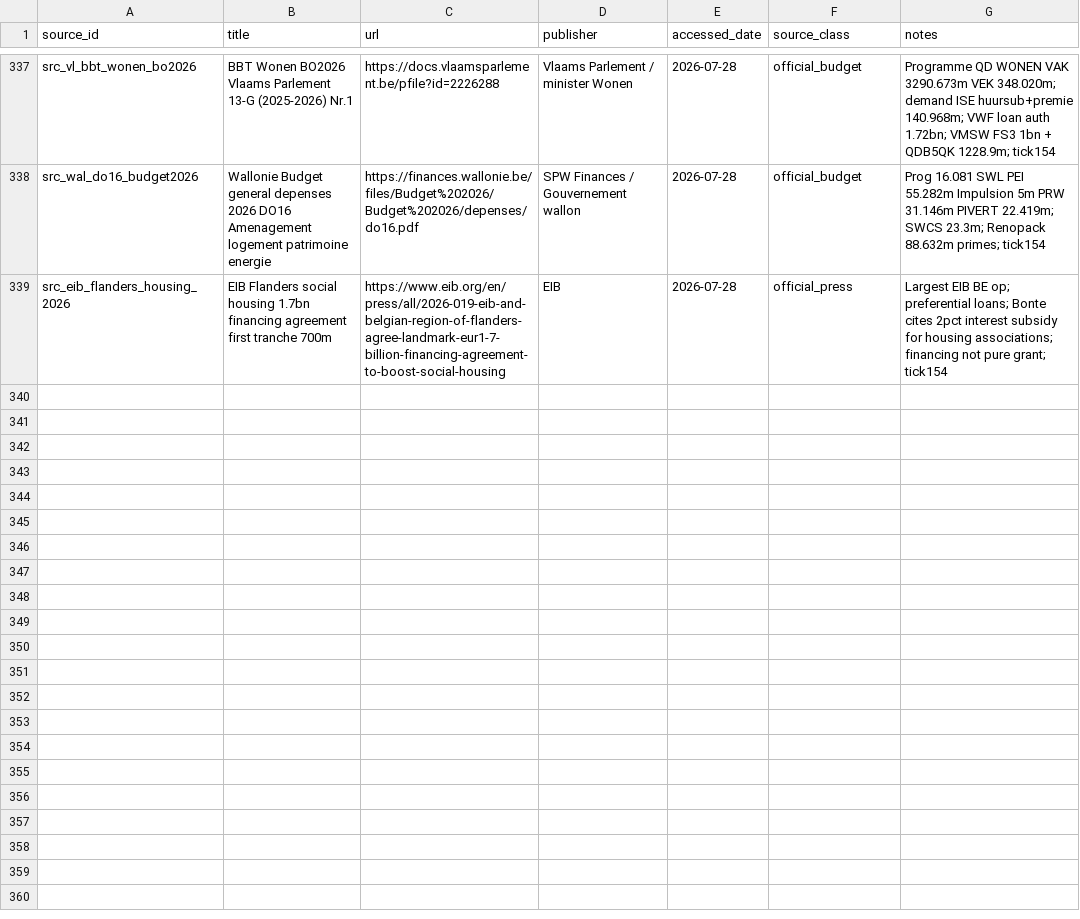
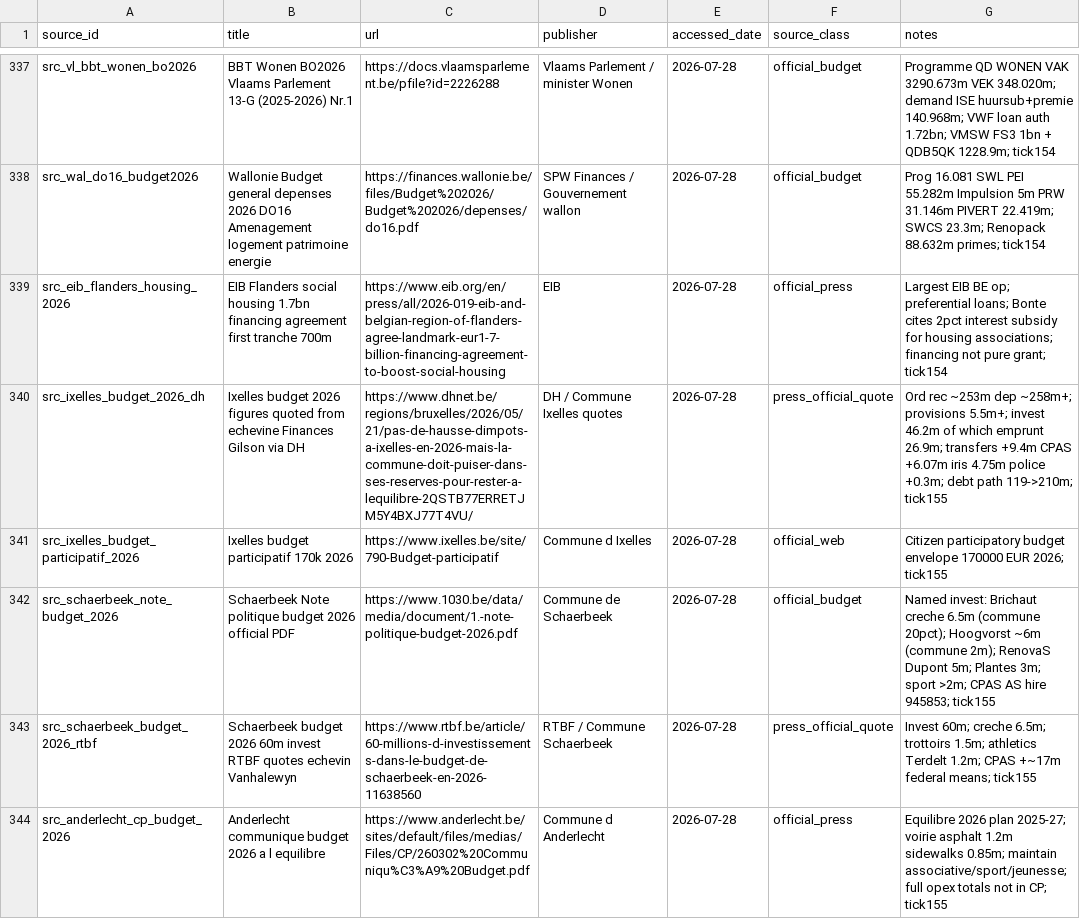
Before and after one commit to kareljanr/AIpolitics, a CSV file: docs/doge/data/sources.csv, drawn as a sheet; only a part is shown, gaps mark what is left out; the diff names each change by its address in the sheet, - before the commit and + after, or states it on an @@ line.

```diff
--- a/docs/doge/data/sources.csv
+++ b/docs/doge/data/sources.csv
+row 340: src_ixelles_budget_2026_dh | Ixelles budget 2026 figures quoted from echevine Finances Gilson via DH | https://www.dhnet.be/regions/bruxelles/2026/05/21/pas-de-hausse-dimpots-a-ixelles-en-2026-mais-la-commune-doit-puiser-dans-ses-reserves-pour-rester-a-lequilibre-2QSTB77ERRETJM5Y4BXJ77T4VU/ | DH / Commune Ixelles quotes | 2026-07-28 | press_official_quote | Ord rec ~253m dep ~258m+; provisions 5.5m+; invest 46.2m of which emprunt 26.9m; transfers +9.4m CPAS +6.07m iris 4.75m police +0.3m; debt path 119->210m; tick155
+row 341: src_ixelles_budget_participatif_2026 | Ixelles budget participatif 170k 2026 | https://www.ixelles.be/site/790-Budget-participatif | Commune d Ixelles | 2026-07-28 | official_web | Citizen participatory budget envelope 170000 EUR 2026; tick155
+row 342: src_schaerbeek_note_budget_2026 | Schaerbeek Note politique budget 2026 official PDF | https://www.1030.be/data/media/document/1.-note-politique-budget-2026.pdf | Commune de Schaerbeek | 2026-07-28 | official_budget | Named invest: Brichaut creche 6.5m (commune 20pct); Hoogvorst ~6m (commune 2m); RenovaS Dupont 5m; Plantes 3m; sport >2m; CPAS AS hire 945853; tick155
+row 343: src_schaerbeek_budget_2026_rtbf | Schaerbeek budget 2026 60m invest RTBF quotes echevin Vanhalewyn | https://www.rtbf.be/article/60-millions-d-investissements-dans-le-budget-de-schaerbeek-en-2026-11638560 | RTBF / Commune Schaerbeek | 2026-07-28 | press_official_quote | Invest 60m; creche 6.5m; trottoirs 1.5m; athletics Terdelt 1.2m; CPAS +~17m federal means; tick155
+row 344: src_anderlecht_cp_budget_2026 | Anderlecht communique budget 2026 a l equilibre | https://www.anderlecht.be/sites/default/files/medias/Files/CP/260302%20Communiqu%C3%A9%20Budget.pdf | Commune d Anderlecht | 2026-07-28 | official_press | Equilibre 2026 plan 2025-27; voirie asphalt 1.2m sidewalks 0.85m; maintain associative/sport/jeunesse; full opex totals not in CP; tick155
```
Also changed, not shown: docs/doge/data/budgets.csv, docs/doge/data/commitments.csv, 9 other files.
